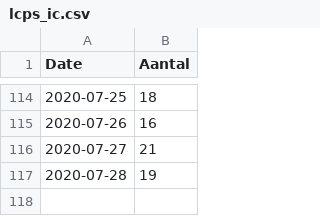
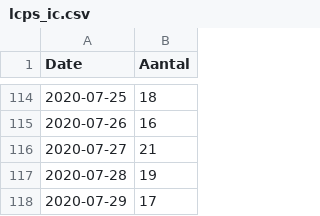
Before and after one commit to RVoor/CoronaWatchNL, a CSV file: data/lcps_ic.csv, drawn as a sheet; only a part is shown, gaps mark what is left out; the diff names each change by its address in the sheet, - before the commit and + after, or states it on an @@ line.

```diff
--- a/data/lcps_ic.csv
+++ b/data/lcps_ic.csv
+row 118: 2020-07-29 | 17
```
Also changed, not shown: data-ic/data-lcps/LCPS_IC_latest.csv, data/lcps_ic_country.csv.
